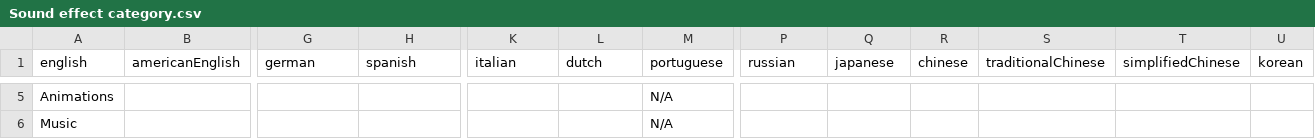
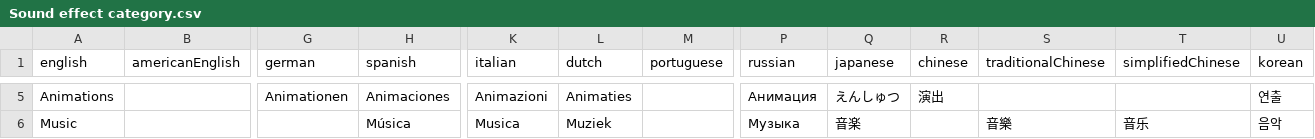
Before and after one commit to joooKiwi/smm-encyclopedia, a CSV file: src/resources/Sound effect category.csv, drawn as a sheet; only a part is shown, gaps mark what is left out; the diff covers the shown part only; the diff names each change by its address in the sheet, - before the commit and + after, or states it on an @@ line.

```diff
--- a/src/resources/Sound effect category.csv
+++ b/src/resources/Sound effect category.csv
-G5 (german): (empty)
+G5 (german): Animationen
-H5 (spanish): (empty)
+H5 (spanish): Animaciones
-K5 (italian): (empty)
+K5 (italian): Animazioni
-L5 (dutch): (empty)
+L5 (dutch): Animaties
-M5:M6 (portuguese): N/A
+M5:M6 (portuguese): (empty)
-P5 (russian): (empty)
+P5 (russian): Анимация
-Q5 (japanese): (empty)
+Q5 (japanese): えんしゅつ
-R5 (chinese): (empty)
+R5 (chinese): 演出
-U5 (korean): (empty)
+U5 (korean): 연출
-H6 (spanish): (empty)
+H6 (spanish): Música
-K6 (italian): (empty)
+K6 (italian): Musica
-L6 (dutch): (empty)
+L6 (dutch): Muziek
-P6 (russian): (empty)
+P6 (russian): Музыка
-Q6 (japanese): (empty)
+Q6 (japanese): 音楽
-S6 (traditionalChinese): (empty)
+S6 (traditionalChinese): 音樂
-T6 (simplifiedChinese): (empty)
+T6 (simplifiedChinese): 音乐
-U6 (korean): (empty)
+U6 (korean): 음악
```
Also changed, not shown: 28 edited cells elsewhere in this file, src/resources/Sound effect.csv.
